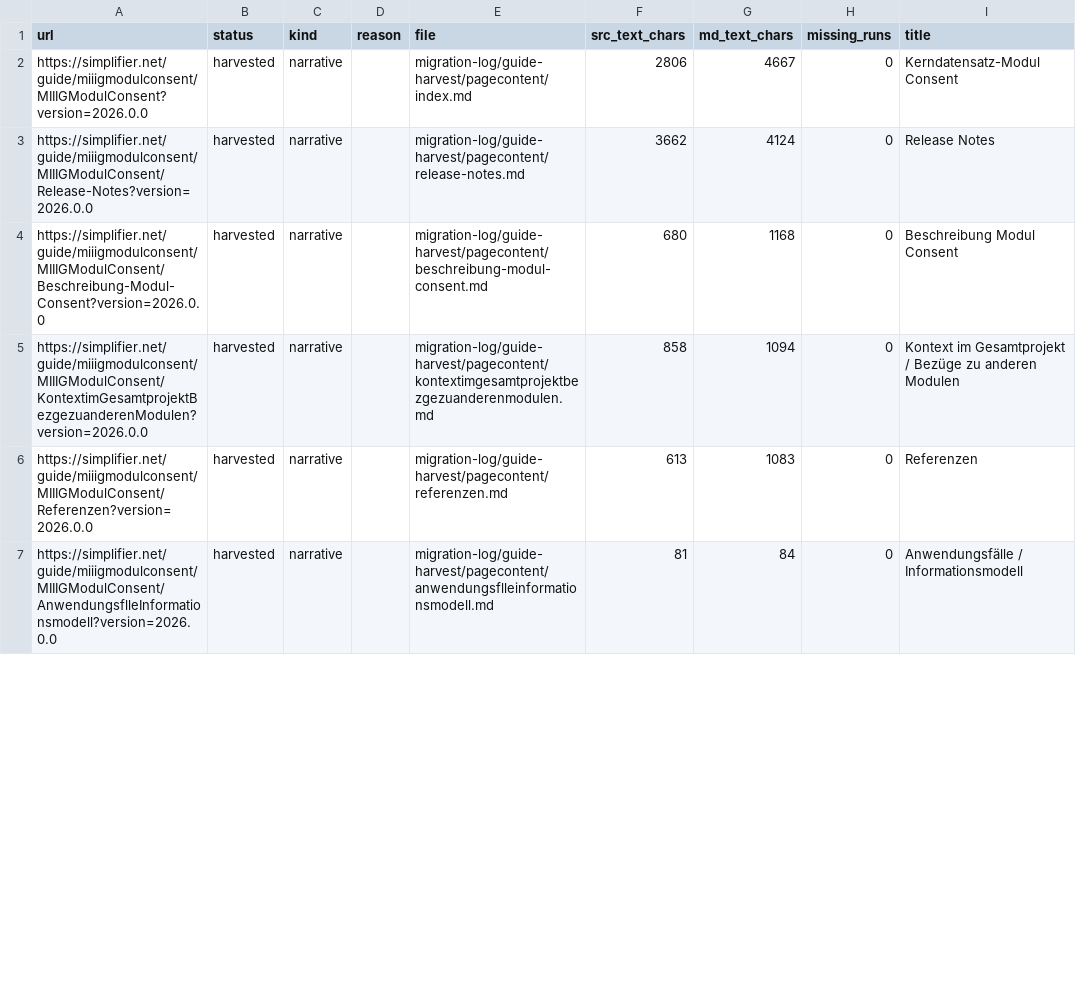
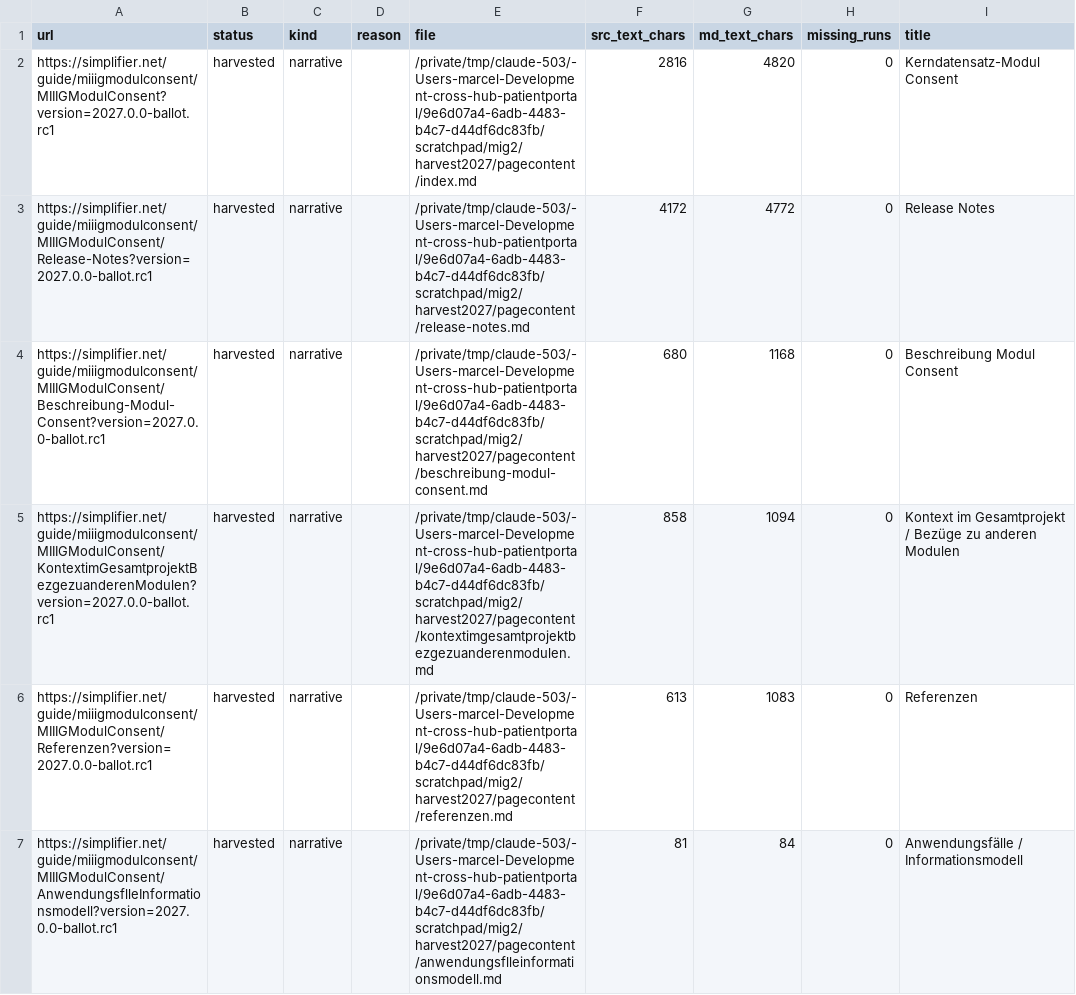
Before and after one commit to medizininformatik-initiative/kerndatensatzmodul-consent, a TSV file: migration-log/guide-harvest.tsv, drawn as a sheet; only a part is shown; the diff covers the shown part only.

Commit message:
feat(migration)!: frische Migration auf das offizielle Release 2027.0.0-ballot.rc1
Inhaltsbasis: Release-Tag 2027.0.0-ballot.rc1 (508a666, byte-identisch zu
develop@744f7ba) + Simplifier-Paket 2027.0.0-ballot.rc1 + Leitfaden-Version
2027.0.0-ballot.rc1 (18/18 Seiten re-harvested, Deltas portiert).

- Eltern-Pin auf de.einwilligungsmanagement 2.0.4-rc1(-snapshots, 21/21);
  Eltern-Profil 2.0.4 ohne eigenes category-Slicing -> Kind deklariert die
  vier Slices selbst (Release-deriviert, validierungsaequivalent)
- goFSH-Re-Derivation des gesamten Release-Pakets; Diff protokolliert
  (migration-log/rederivation-diff-release-2027.txt)
- BEFORE-Validatorlaeufe auf dem Release-Paket wie ausgeliefert:
  validator_cli 51 Fehlerzeilen; IG-Publisher-Wrapper err=90/warn=69
  (migration-log/before-package-validation-*.txt, qa-baseline-release-package.txt)
- Leitfaden-Deltas: Policy-Erlaeuterungen (4 neue Unterabschnitte + XML-
  Beispiel), Upstream-Release-Notes, Metadaten, Intro-Label-Fixes; die 2026
  entfallenen 'Unterschiede zum Basis-Profil'-Tabellen ergaenzt (DE+EN)
- scripts/vendor/parent-snapshots.sh: gemessener Fix (Verzeichnis->tgz fuer
  -ig; validator_cli-NPE bei package.json ohne canonical)
- Upstream-Paketbefunde protokolliert (run.log 2.1.1): fehlendes
  VersionModules-CS, id-lose SearchParameter, veralteter gebackener Snapshot,
  fehlendes canonical/publisher, Zaehlungen, category min 0 unwirksam

BREAKING CHANGE: siehe develop-Inkorporations-Abschnitt im Changelog
(Re-Parent, category-Slicing) — unveraendert aus dem Release uebernommen.

```diff
--- a/migration-log/guide-harvest.tsv
+++ b/migration-log/guide-harvest.tsv
@@ -1,7 +1,7 @@
 url	status	kind	reason	file	src_text_chars	md_text_chars	missing_runs	title
-https://simplifier.net/guide/miiigmodulconsent/MIIIGModulConsent?version=2026.0.0	harvested	narrative		migration-log/guide-harvest/pagecontent/index.md	2806	4667	0	Kerndatensatz-Modul Consent
-https://simplifier.net/guide/miiigmodulconsent/MIIIGModulConsent/Release-Notes?version=2026.0.0	harvested	narrative		migration-log/guide-harvest/pagecontent/release-notes.md	3662	4124	0	Release Notes
-https://simplifier.net/guide/miiigmodulconsent/MIIIGModulConsent/Beschreibung-Modul-Consent?version=2026.0.0	harvested	narrative		migration-log/guide-harvest/pagecontent/beschreibung-modul-consent.md	680	1168	0	Beschreibung Modul Consent
-https://simplifier.net/guide/miiigmodulconsent/MIIIGModulConsent/KontextimGesamtprojektBezgezuanderenModulen?version=2026.0.0	harvested	narrative		migration-log/guide-harvest/pagecontent/kontextimgesamtprojektbezgezuanderenmodulen.md	858	1094	0	Kontext im Gesamtprojekt / Bezüge zu anderen Modulen
-https://simplifier.net/guide/miiigmodulconsent/MIIIGModulConsent/Referenzen?version=2026.0.0	harvested	narrative		migration-log/guide-harvest/pagecontent/referenzen.md	613	1083	0	Referenzen
-https://simplifier.net/guide/miiigmodulconsent/MIIIGModulConsent/AnwendungsflleInformationsmodell?version=2026.0.0	harvested	narrative		migration-log/guide-harvest/pagecontent/anwendungsflleinformationsmodell.md	81	84	0	Anwendungsfälle / Informationsmodell
+https://simplifier.net/guide/miiigmodulconsent/MIIIGModulConsent?version=2027.0.0-ballot.rc1	harvested	narrative		/private/tmp/claude-503/-Users-marcel-Development-cross-hub-patientportal/9e6d07a4-6adb-4483-b4c7-d44df6dc83fb/scratchpad/mig2/harvest2027/pagecontent/index.md	2816	4820	0	Kerndatensatz-Modul Consent
+https://simplifier.net/guide/miiigmodulconsent/MIIIGModulConsent/Release-Notes?version=2027.0.0-ballot.rc1	harvested	narrative		/private/tmp/claude-503/-Users-marcel-Development-cross-hub-patientportal/9e6d07a4-6adb-4483-b4c7-d44df6dc83fb/scratchpad/mig2/harvest2027/pagecontent/release-notes.md	4172	4772	0	Release Notes
+https://simplifier.net/guide/miiigmodulconsent/MIIIGModulConsent/Beschreibung-Modul-Consent?version=2027.0.0-ballot.rc1	harvested	narrative		/private/tmp/claude-503/-Users-marcel-Development-cross-hub-patientportal/9e6d07a4-6adb-4483-b4c7-d44df6dc83fb/scratchpad/mig2/harvest2027/pagecontent/beschreibung-modul-consent.md	680	1168	0	Beschreibung Modul Consent
+https://simplifier.net/guide/miiigmodulconsent/MIIIGModulConsent/KontextimGesamtprojektBezgezuanderenModulen?version=2027.0.0-ballot.rc1	harvested	narrative		/private/tmp/claude-503/-Users-marcel-Development-cross-hub-patientportal/9e6d07a4-6adb-4483-b4c7-d44df6dc83fb/scratchpad/mig2/harvest2027/pagecontent/kontextimgesamtprojektbezgezuanderenmodulen.md	858	1094	0	Kontext im Gesamtprojekt / Bezüge zu anderen Modulen
+https://simplifier.net/guide/miiigmodulconsent/MIIIGModulConsent/Referenzen?version=2027.0.0-ballot.rc1	harvested	narrative		/private/tmp/claude-503/-Users-marcel-Development-cross-hub-patientportal/9e6d07a4-6adb-4483-b4c7-d44df6dc83fb/scratchpad/mig2/harvest2027/pagecontent/referenzen.md	613	1083	0	Referenzen
+https://simplifier.net/guide/miiigmodulconsent/MIIIGModulConsent/AnwendungsflleInformationsmodell?version=2027.0.0-ballot.rc1	harvested	narrative		/private/tmp/claude-503/-Users-marcel-Development-cross-hub-patientportal/9e6d07a4-6adb-4483-b4c7-d44df6dc83fb/scratchpad/mig2/harvest2027/pagecontent/anwendungsflleinformationsmodell.md	81	84	0	Anwendungsfälle / Informationsmodell
```
Also changed, not shown: 38 edited cells elsewhere in this file, migration-log/guide-harvest-assets.tsv, 45 other files.
